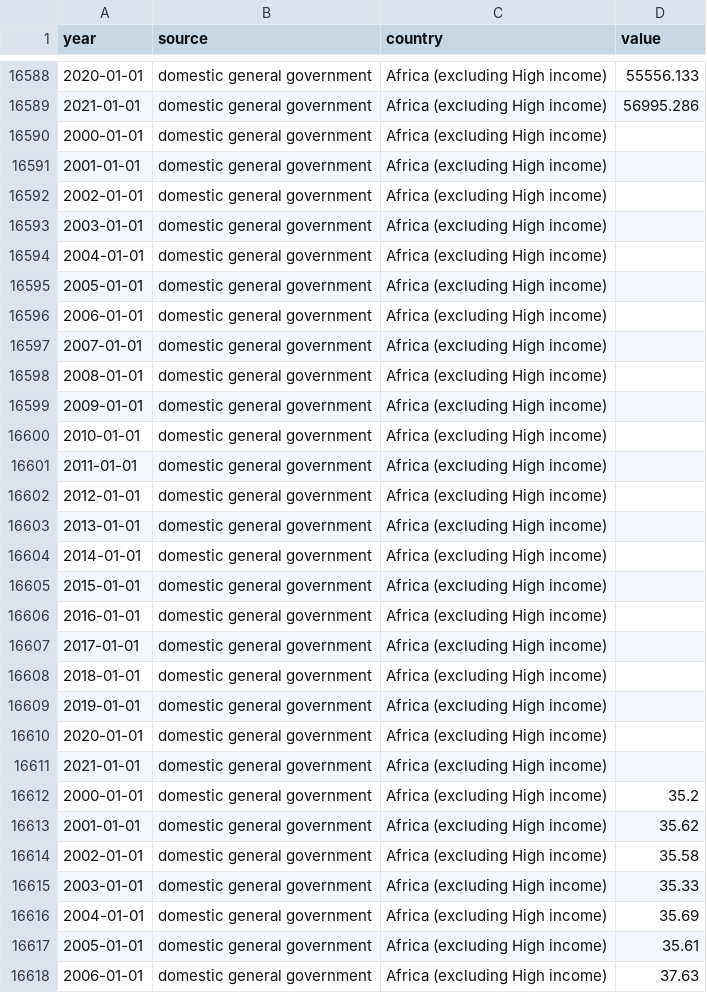
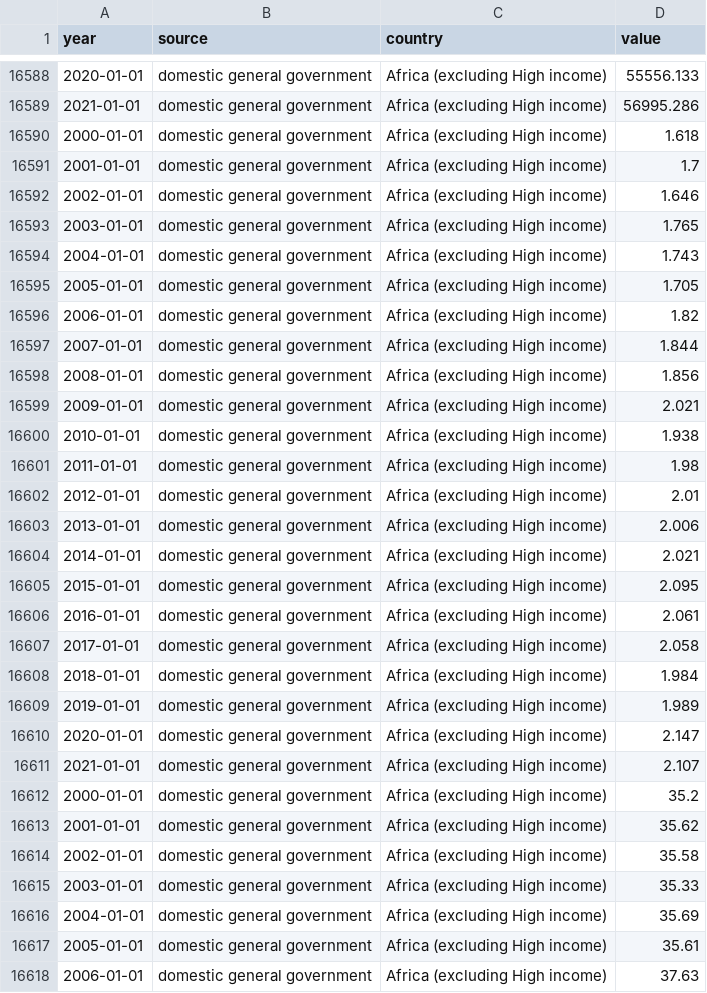
Before and after one commit to ONEcampaign/topic_health_financing, a CSV file: output/domestic general government.csv, drawn as a sheet; only a part is shown, gaps mark what is left out.

```diff
--- a/output/domestic general government.csv
+++ b/output/domestic general government.csv
@@ -16589,24 +16589,24 @@ year,source,country,value
 2021-01-01,domestic general government,Africa (excluding High income),56995.286
-2000-01-01,domestic general government,Africa (excluding High income),
-2001-01-01,domestic general government,Africa (excluding High income),
-2002-01-01,domestic general government,Africa (excluding High income),
-2003-01-01,domestic general government,Africa (excluding High income),
-2004-01-01,domestic general government,Africa (excluding High income),
-2005-01-01,domestic general government,Africa (excluding High income),
-2006-01-01,domestic general government,Africa (excluding High income),
-2007-01-01,domestic general government,Africa (excluding High income),
-2008-01-01,domestic general government,Africa (excluding High income),
-2009-01-01,domestic general government,Africa (excluding High income),
-2010-01-01,domestic general government,Africa (excluding High income),
-2011-01-01,domestic general government,Africa (excluding High income),
-2012-01-01,domestic general government,Africa (excluding High income),
-2013-01-01,domestic general government,Africa (excluding High income),
-2014-01-01,domestic general government,Africa (excluding High income),
-2015-01-01,domestic general government,Africa (excluding High income),
-2016-01-01,domestic general government,Africa (excluding High income),
-2017-01-01,domestic general government,Africa (excluding High income),
-2018-01-01,domestic general government,Africa (excluding High income),
-2019-01-01,domestic general government,Africa (excluding High income),
-2020-01-01,domestic general government,Africa (excluding High income),
-2021-01-01,domestic general government,Africa (excluding High income),
+2000-01-01,domestic general government,Africa (excluding High income),1.618
+2001-01-01,domestic general government,Africa (excluding High income),1.7
+2002-01-01,domestic general government,Africa (excluding High income),1.646
+2003-01-01,domestic general government,Africa (excluding High income),1.765
+2004-01-01,domestic general government,Africa (excluding High income),1.743
+2005-01-01,domestic general government,Africa (excluding High income),1.705
+2006-01-01,domestic general government,Africa (excluding High income),1.82
+2007-01-01,domestic general government,Africa (excluding High income),1.844
+2008-01-01,domestic general government,Africa (excluding High income),1.856
+2009-01-01,domestic general government,Africa (excluding High income),2.021
+2010-01-01,domestic general government,Africa (excluding High income),1.938
+2011-01-01,domestic general government,Africa (excluding High income),1.98
+2012-01-01,domestic general government,Africa (excluding High income),2.01
+2013-01-01,domestic general government,Africa (excluding High income),2.006
+2014-01-01,domestic general government,Africa (excluding High income),2.021
+2015-01-01,domestic general government,Africa (excluding High income),2.095
+2016-01-01,domestic general government,Africa (excluding High income),2.061
+2017-01-01,domestic general government,Africa (excluding High income),2.058
+2018-01-01,domestic general government,Africa (excluding High income),1.984
+2019-01-01,domestic general government,Africa (excluding High income),1.989
+2020-01-01,domestic general government,Africa (excluding High income),2.147
+2021-01-01,domestic general government,Africa (excluding High income),2.107
 2000-01-01,domestic general government,Africa (excluding High income),35.2
```
Also changed, not shown: output/external.csv, output/other_domestic_private.csv, 4 other files.
